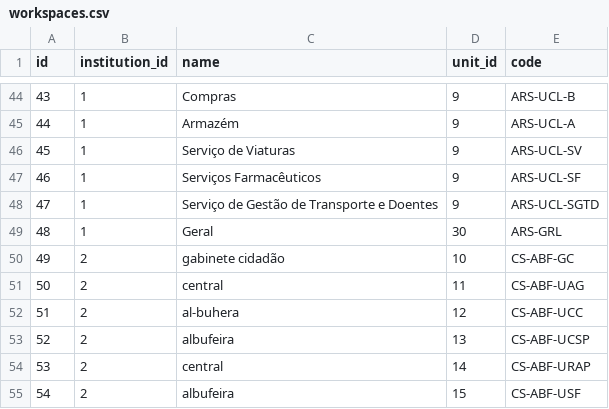
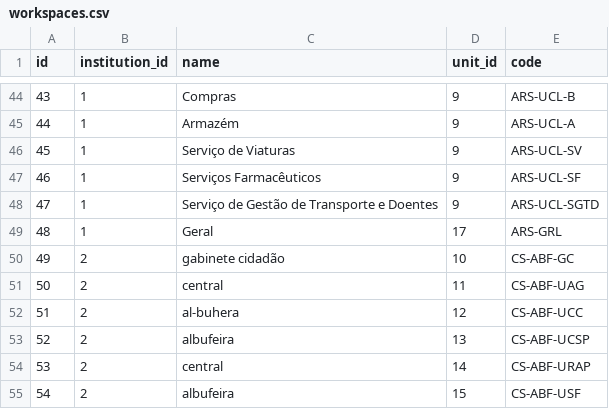
Before and after one commit to Teikney/devexp, a CSV file: database/seeders/records/workspaces.csv, drawn as a sheet; only a part is shown, gaps mark what is left out.

Commit message:
Workspaces Select done and associated to respective user.

```diff
--- a/database/seeders/records/workspaces.csv
+++ b/database/seeders/records/workspaces.csv
@@ -48,3 +48,3 @@ id,institution_id,name,unit_id,code
 47,1,Serviço de Gestão de Transporte e Doentes,9,ARS-UCL-SGTD
-48,1,Geral,30,ARS-GRL
+48,1,Geral,17,ARS-GRL
 49,2,gabinete cidadão,10,CS-ABF-GC
```
Also changed, not shown: 13 other files.
